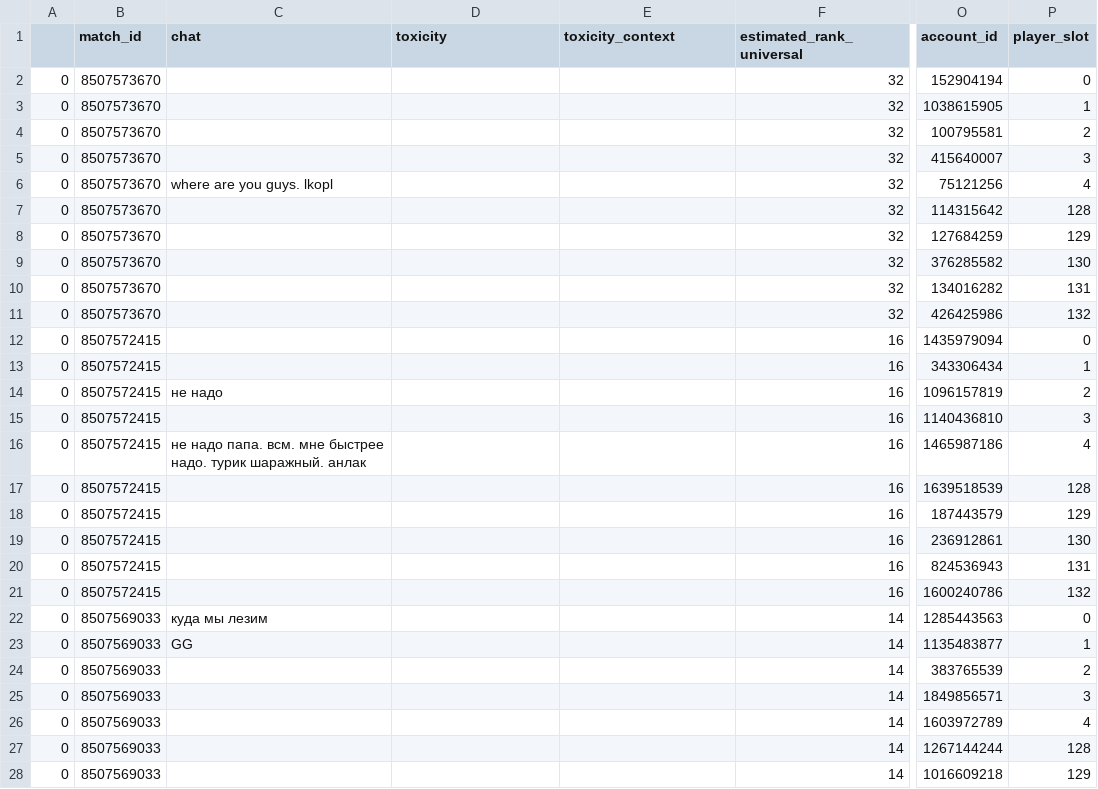
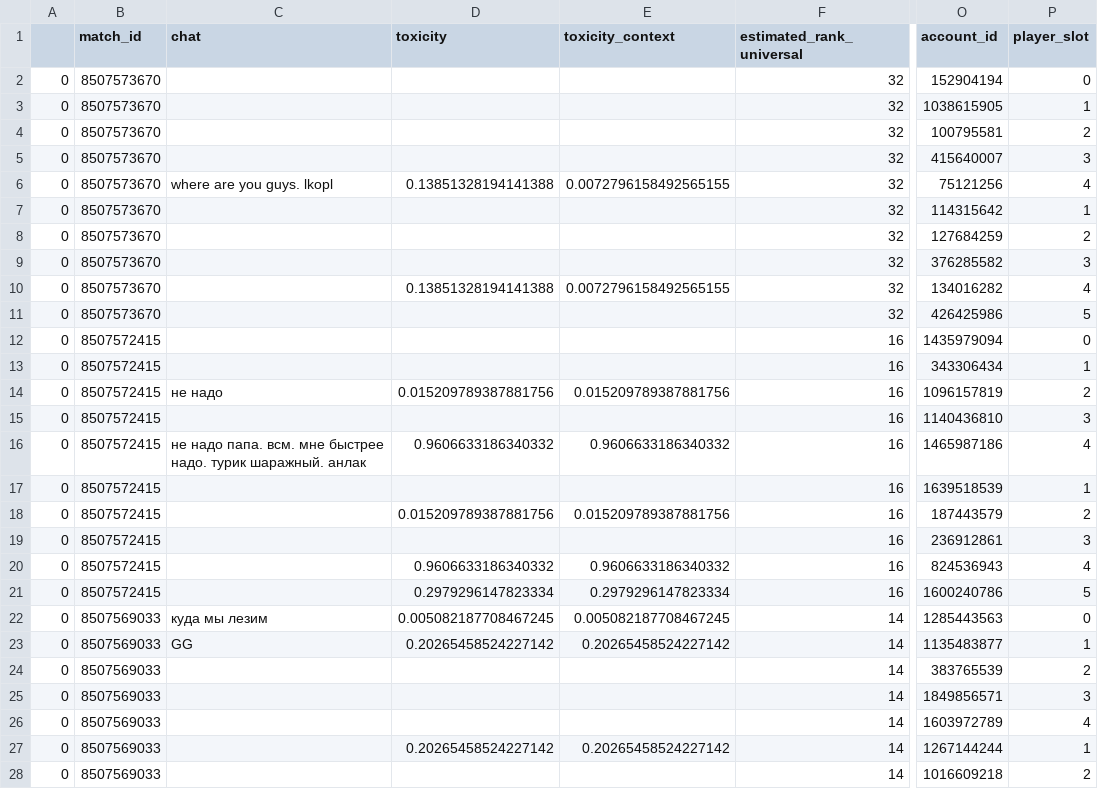
Before and after one commit to leterDieu/Dota2Corpus, a CSV file: t.csv, drawn as a sheet; only a part is shown, gaps mark what is left out; the diff covers the shown part only; the diff names each change by its address in the sheet, - before the commit and + after, or states it on an @@ line.

```diff
--- a/t.csv
+++ b/t.csv
-D6 (toxicity): (empty)
+D6 (toxicity): 0.13851328194141388
-E6 (toxicity_context): (empty)
+E6 (toxicity_context): 0.0072796158492565155
-P7 (player_slot): 128
+P7 (player_slot): 1
-P8 (player_slot): 129
+P8 (player_slot): 2
-P9 (player_slot): 130
+P9 (player_slot): 3
-D10 (toxicity): (empty)
+D10 (toxicity): 0.13851328194141388
-E10 (toxicity_context): (empty)
+E10 (toxicity_context): 0.0072796158492565155
-P10 (player_slot): 131
+P10 (player_slot): 4
-P11 (player_slot): 132
+P11 (player_slot): 5
-D14 (toxicity): (empty)
+D14 (toxicity): 0.015209789387881756
-E14 (toxicity_context): (empty)
+E14 (toxicity_context): 0.015209789387881756
-D16 (toxicity): (empty)
+D16 (toxicity): 0.9606633186340332
-E16 (toxicity_context): (empty)
+E16 (toxicity_context): 0.9606633186340332
-P17 (player_slot): 128
+P17 (player_slot): 1
-D18 (toxicity): (empty)
+D18 (toxicity): 0.015209789387881756
-E18 (toxicity_context): (empty)
+E18 (toxicity_context): 0.015209789387881756
-P18 (player_slot): 129
+P18 (player_slot): 2
-P19 (player_slot): 130
+P19 (player_slot): 3
-D20 (toxicity): (empty)
+D20 (toxicity): 0.9606633186340332
-E20 (toxicity_context): (empty)
+E20 (toxicity_context): 0.9606633186340332
-P20 (player_slot): 131
+P20 (player_slot): 4
-D21 (toxicity): (empty)
+D21 (toxicity): 0.2979296147823334
-E21 (toxicity_context): (empty)
+E21 (toxicity_context): 0.2979296147823334
-P21 (player_slot): 132
+P21 (player_slot): 5
-D22 (toxicity): (empty)
+D22 (toxicity): 0.005082187708467245
-E22 (toxicity_context): (empty)
+E22 (toxicity_context): 0.005082187708467245
-D23 (toxicity): (empty)
+D23 (toxicity): 0.20265458524227142
-E23 (toxicity_context): (empty)
+E23 (toxicity_context): 0.20265458524227142
-D27 (toxicity): (empty)
+D27 (toxicity): 0.20265458524227142
-E27 (toxicity_context): (empty)
+E27 (toxicity_context): 0.20265458524227142
-P27 (player_slot): 128
+P27 (player_slot): 1
-P28 (player_slot): 129
+P28 (player_slot): 2
```
Also changed, not shown: 5 edited cells elsewhere in this file, 1 other file.
